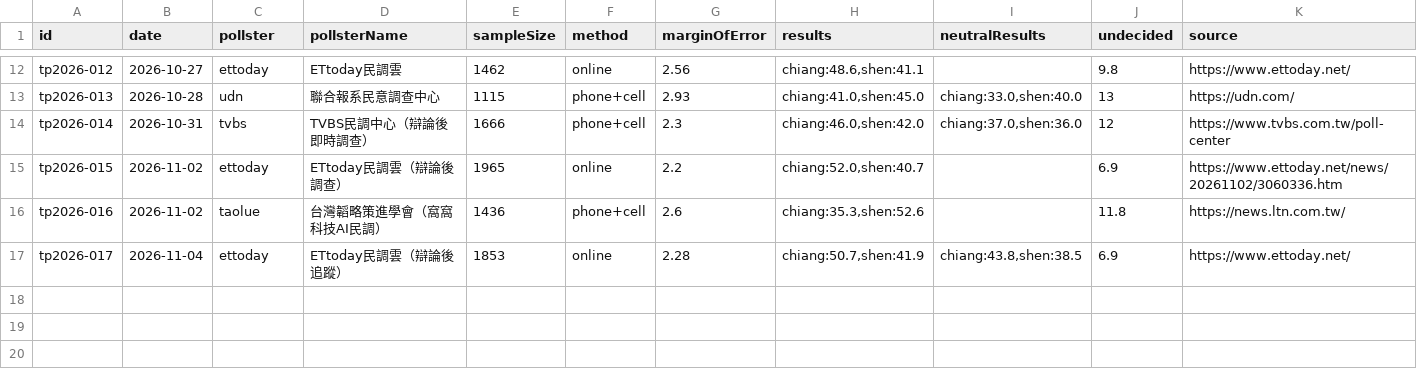
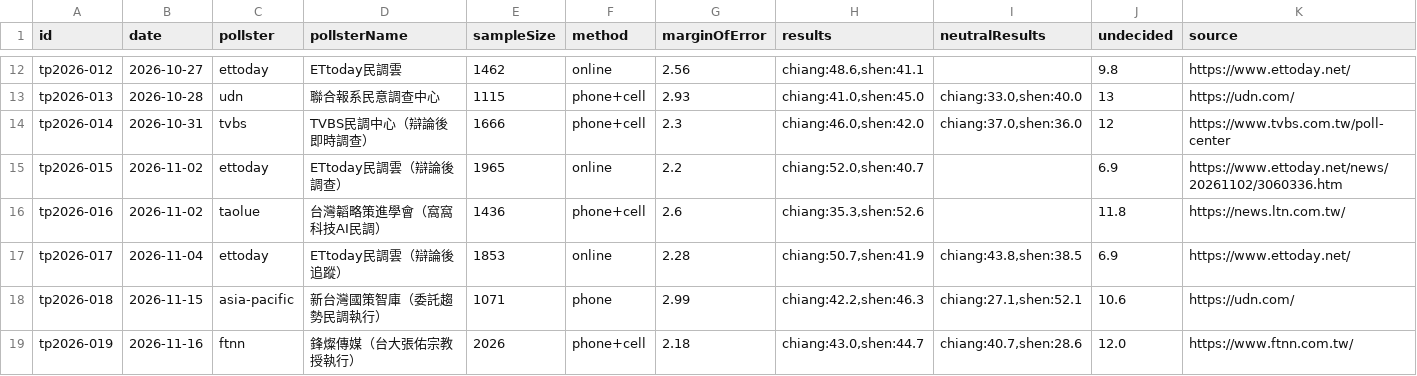
Before and after one commit to sakuradigi/clearpoll, a CSV file: sheets_import/2026-taipei-mayor.csv, drawn as a sheet; only a part is shown, gaps mark what is left out.

Commit message:
feat(polls): add 11/13-11/16 polls (Taipei, New Taipei, Keelung, Kinmen) and sync model

```diff
--- a/sheets_import/2026-taipei-mayor.csv
+++ b/sheets_import/2026-taipei-mayor.csv
@@ -17 +17,3 @@ tp2026-016,2026-11-02,taolue,台灣韜略策進學會（窩窩科技AI民調）,
 tp2026-017,2026-11-04,ettoday,ETtoday民調雲（辯論後追蹤）,1853,online,2.28,"chiang:50.7,shen:41.9","chiang:43.8,shen:38.5",6.9,https://www.ettoday.net/
+tp2026-018,2026-11-15,asia-pacific,新台灣國策智庫（委託趨勢民調執行）,1071,phone,2.99,"chiang:42.2,shen:46.3","chiang:27.1,shen:52.1",10.6,https://udn.com/
+tp2026-019,2026-11-16,ftnn,鋒燦傳媒（台大張佑宗教授執行）,2026,phone+cell,2.18,"chiang:43.0,shen:44.7","chiang:40.7,shen:28.6",12.0,https://www.ftnn.com.tw/
```
Also changed, not shown: sheets_import/2026-keelung-mayor.csv, sheets_import/2026-kinmen-mayor.csv, 7 other files.
